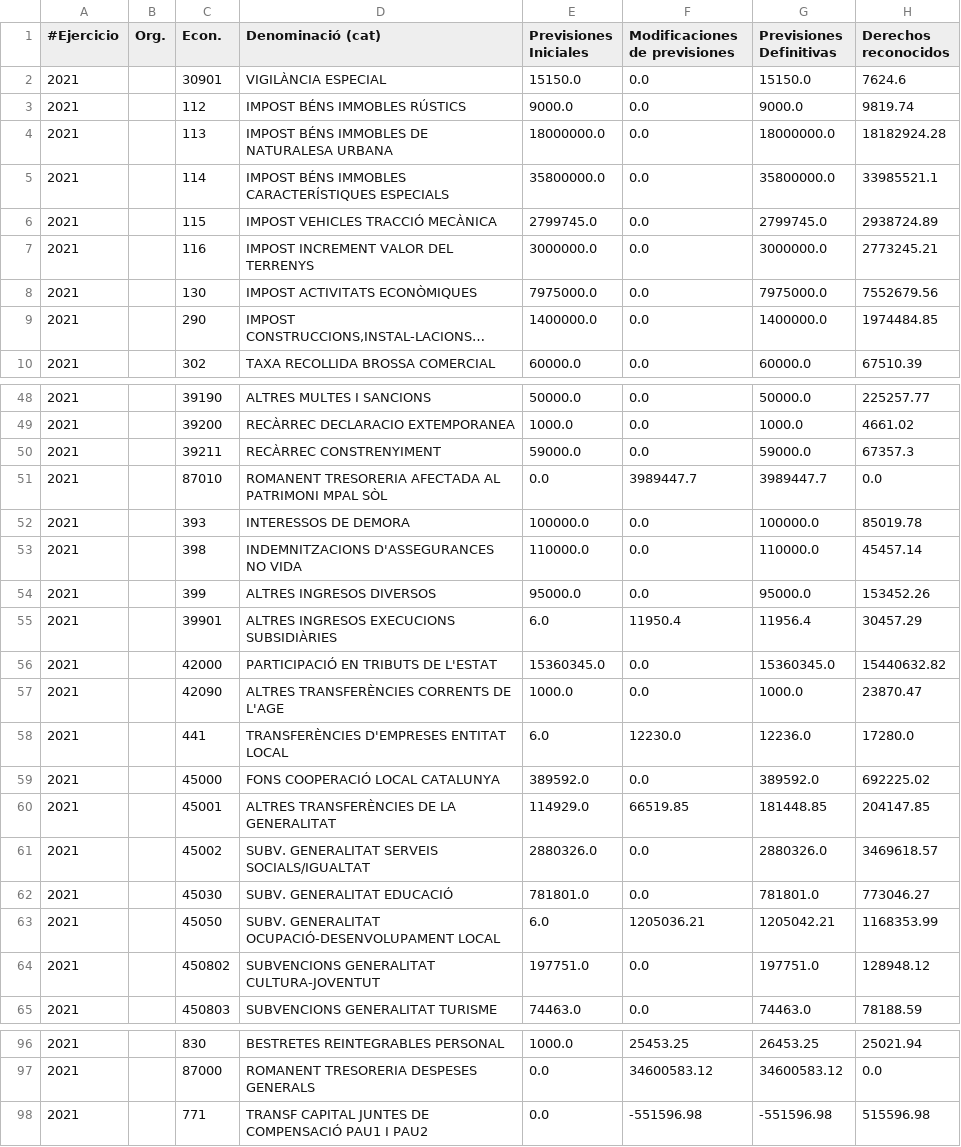
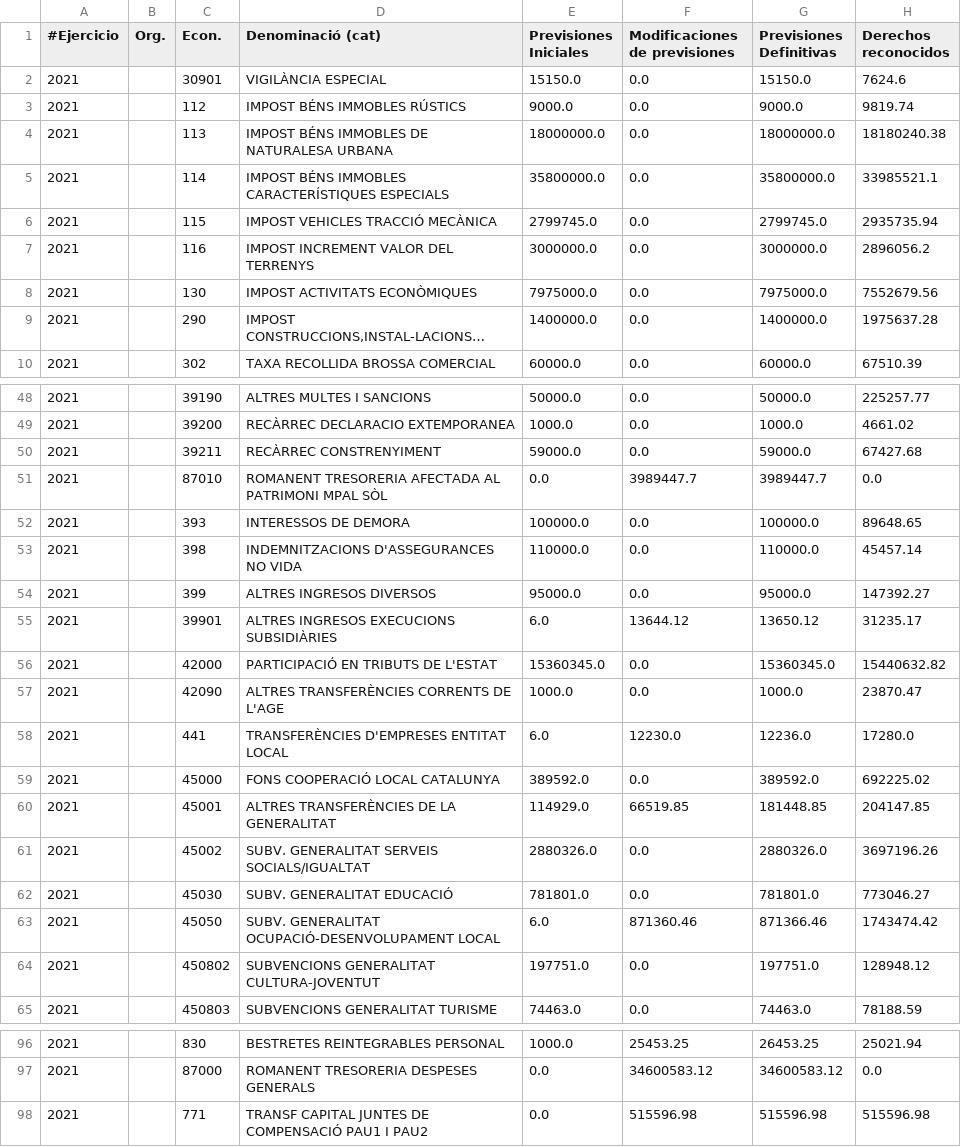
Before and after one commit to civio/presupuesto-elprat, a CSV file: data/ca/municipio/2021/ejecucion_ingresos.csv, drawn as a sheet; only a part is shown, gaps mark what is left out; long unchanged cells end in …; the diff covers the shown part only; the diff names each change by its address in the sheet, - before the commit and + after, or states it on an @@ line.

```diff
--- a/data/ca/municipio/2021/ejecucion_ingresos.csv
+++ b/data/ca/municipio/2021/ejecucion_ingresos.csv
-H4 (Derechos reconocidos): 18182924.28
+H4 (Derechos reconocidos): 18180240.38
-H6 (Derechos reconocidos): 2938724.89
+H6 (Derechos reconocidos): 2935735.94
-H7 (Derechos reconocidos): 2773245.21
+H7 (Derechos reconocidos): 2896056.2
-H9 (Derechos reconocidos): 1974484.85
+H9 (Derechos reconocidos): 1975637.28
-H50 (Derechos reconocidos): 67357.3
+H50 (Derechos reconocidos): 67427.68
-H52 (Derechos reconocidos): 85019.78
+H52 (Derechos reconocidos): 89648.65
-H54 (Derechos reconocidos): 153452.26
+H54 (Derechos reconocidos): 147392.27
-F55 (Modificaciones de previsiones): 11950.4
+F55 (Modificaciones de previsiones): 13644.12
-G55 (Previsiones Definitivas): 11956.4
+G55 (Previsiones Definitivas): 13650.12
-H55 (Derechos reconocidos): 30457.29
+H55 (Derechos reconocidos): 31235.17
-H61 (Derechos reconocidos): 3469618.57
+H61 (Derechos reconocidos): 3697196.26
-F63 (Modificaciones de previsiones): 1205036.21
+F63 (Modificaciones de previsiones): 871360.46
-G63 (Previsiones Definitivas): 1205042.21
+G63 (Previsiones Definitivas): 871366.46
-H63 (Derechos reconocidos): 1168353.99
+H63 (Derechos reconocidos): 1743474.42
-F98 (Modificaciones de previsiones): -551596.98
+F98 (Modificaciones de previsiones): 515596.98
-G98 (Previsiones Definitivas): -551596.98
+G98 (Previsiones Definitivas): 515596.98
```
Also changed, not shown: 16 edited cells elsewhere in this file, data/ca/municipio/2021/ejecucion_gastos.csv, 2 other files.
